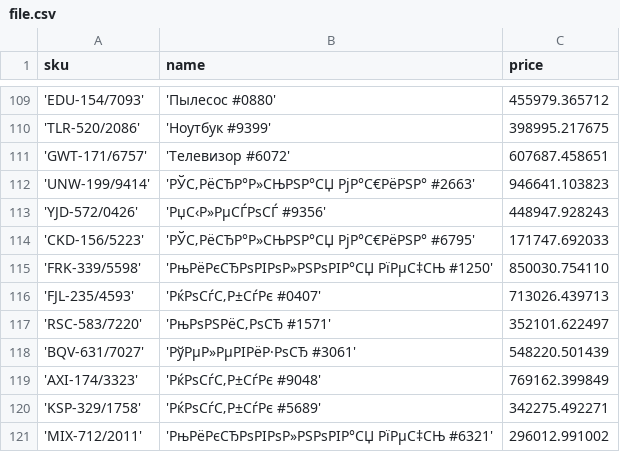
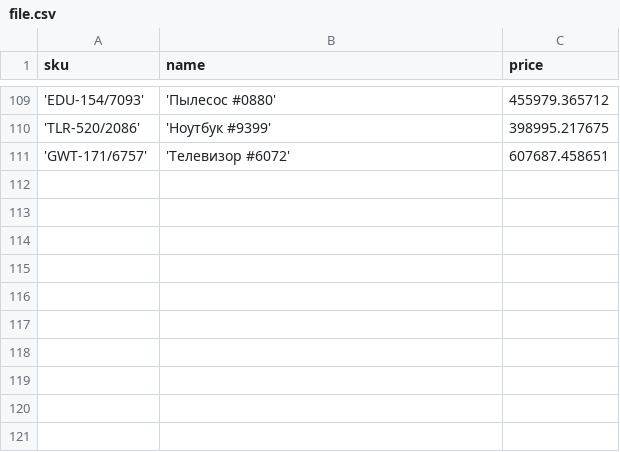
Before and after one commit to 4T-devs/sorting-app, a CSV file: results/file.csv, drawn as a sheet; only a part is shown, gaps mark what is left out.

Commit message:
Update file.csv

```diff
--- a/results/file.csv
+++ b/results/file.csv
@@ -111,11 +111 @@ sku,name,price
 'GWT-171/6757','Телевизор #6072',607687.458651
-'UNW-199/9414','РЎС‚РёСЂР°Р»СЊРЅР°СЏ РјР°С€РёРЅР° #2663',946641.103823
-'YJD-572/0426','РџС‹Р»РµСЃРѕСЃ #9356',448947.928243
-'CKD-156/5223','РЎС‚РёСЂР°Р»СЊРЅР°СЏ РјР°С€РёРЅР° #6795',171747.692033
-'FRK-339/5598','РњРёРєСЂРѕРІРѕР»РЅРѕРІР°СЏ РїРµС‡СЊ #1250',850030.754110
-'FJL-235/4593','РќРѕСѓС‚Р±СѓРє #0407',713026.439713
-'RSC-583/7220','РњРѕРЅРёС‚РѕСЂ #1571',352101.622497
-'BQV-631/7027','РўРµР»РµРІРёР·РѕСЂ #3061',548220.501439
-'AXI-174/3323','РќРѕСѓС‚Р±СѓРє #9048',769162.399849
-'KSP-329/1758','РќРѕСѓС‚Р±СѓРє #5689',342275.492271
-'MIX-712/2011','РњРёРєСЂРѕРІРѕР»РЅРѕРІР°СЏ РїРµС‡СЊ #6321',296012.991002
```
